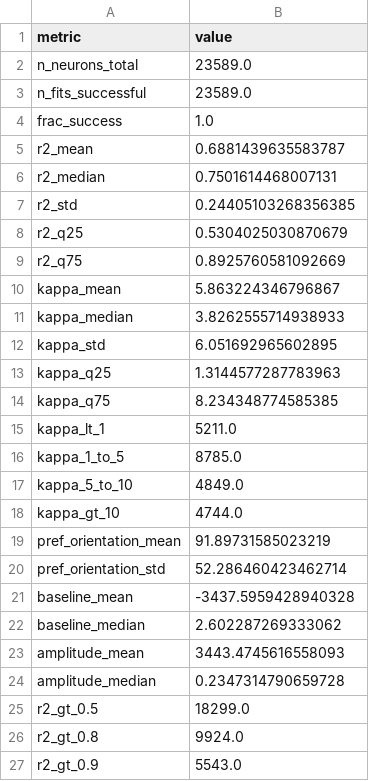
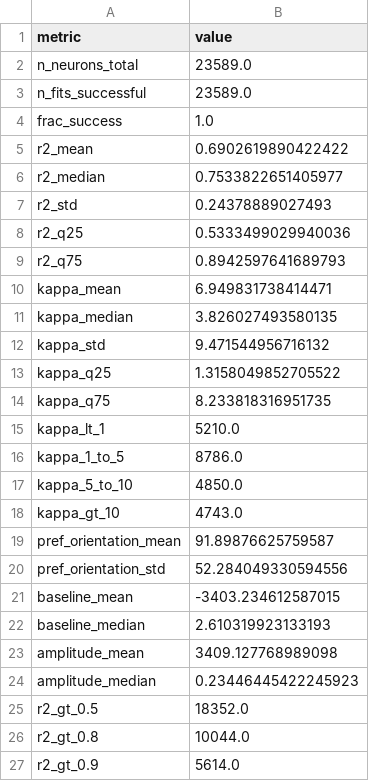
Before and after one commit to rohanaryagondi/Beng2800Project, a CSV file: reports/tables/tuning_fit_summary.csv, drawn as a sheet.

```diff
--- a/reports/tables/tuning_fit_summary.csv
+++ b/reports/tables/tuning_fit_summary.csv
@@ -4,24 +4,24 @@ n_fits_successful,23589.0
 frac_success,1.0
-r2_mean,0.6881439635583787
-r2_median,0.7501614468007131
-r2_std,0.24405103268356385
-r2_q25,0.5304025030870679
-r2_q75,0.8925760581092669
-kappa_mean,5.863224346796867
-kappa_median,3.8262555714938933
-kappa_std,6.051692965602895
-kappa_q25,1.3144577287783963
-kappa_q75,8.234348774585385
-kappa_lt_1,5211.0
-kappa_1_to_5,8785.0
-kappa_5_to_10,4849.0
-kappa_gt_10,4744.0
-pref_orientation_mean,91.89731585023219
-pref_orientation_std,52.286460423462714
-baseline_mean,-3437.5959428940328
-baseline_median,2.602287269333062
-amplitude_mean,3443.4745616558093
-amplitude_median,0.2347314790659728
-r2_gt_0.5,18299.0
-r2_gt_0.8,9924.0
-r2_gt_0.9,5543.0
+r2_mean,0.6902619890422422
+r2_median,0.7533822651405977
+r2_std,0.24378889027493
+r2_q25,0.5333499029940036
+r2_q75,0.8942597641689793
+kappa_mean,6.949831738414471
+kappa_median,3.826027493580135
+kappa_std,9.471544956716132
+kappa_q25,1.3158049852705522
+kappa_q75,8.233818316951735
+kappa_lt_1,5210.0
+kappa_1_to_5,8786.0
+kappa_5_to_10,4850.0
+kappa_gt_10,4743.0
+pref_orientation_mean,91.89876625759587
+pref_orientation_std,52.284049330594556
+baseline_mean,-3403.234612587015
+baseline_median,2.610319923133193
+amplitude_mean,3409.127768989098
+amplitude_median,0.23446445422245923
+r2_gt_0.5,18352.0
+r2_gt_0.8,10044.0
+r2_gt_0.9,5614.0
```
Also changed, not shown: reports/tables/final_main_results_table.csv, reports/tables/reliability_correlations.csv, 28 other files.
